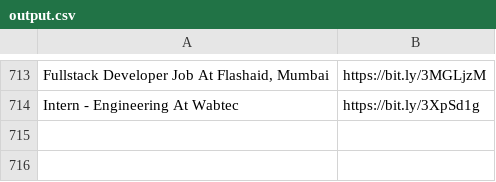
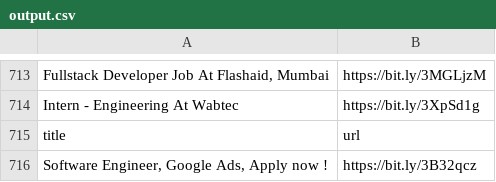
Before and after one commit to AbyvargheseMandapathel/job_updates_bot, a CSV file: output.csv, drawn as a sheet; only a part is shown, gaps mark what is left out; the diff names each change by its address in the sheet, - before the commit and + after, or states it on an @@ line.

Commit message:
Update output.csv - 2024-09-16 15:36:18

```diff
--- a/output.csv
+++ b/output.csv
+row 715: title | url
+row 716: Software Engineer, Google Ads, Apply now ! | https://bit.ly/3B32qcz
```
